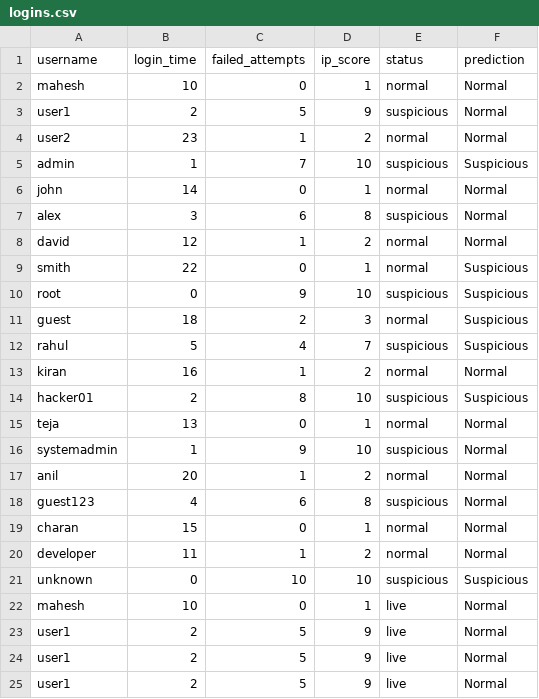
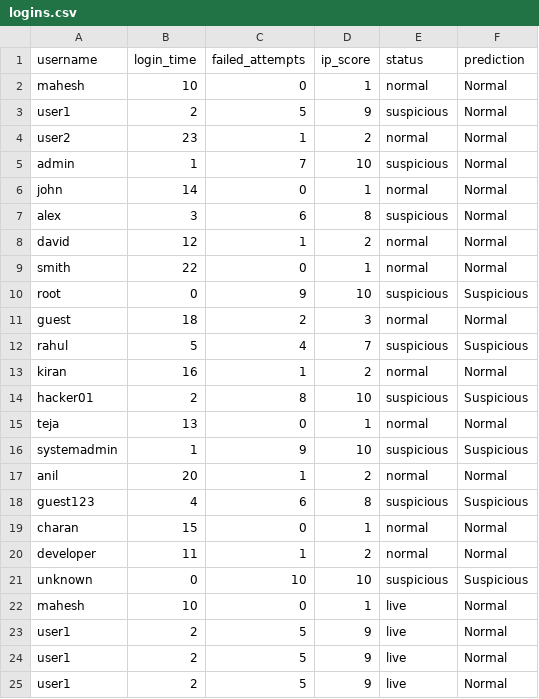
Before and after one commit to thallapallymahesh/Ai-based-threat-detection-system, a CSV file: dataset/logins.csv, drawn as a sheet; only a part is shown; the diff covers the shown part only.

```diff
--- a/dataset/logins.csv
+++ b/dataset/logins.csv
@@ -4,3 +4,3 @@ user1,2,5,9,suspicious,Normal
 user2,23,1,2,normal,Normal
-admin,1,7,10,suspicious,Suspicious
+admin,1,7,10,suspicious,Normal
 john,14,0,1,normal,Normal
@@ -8,5 +8,5 @@ alex,3,6,8,suspicious,Normal
 david,12,1,2,normal,Normal
-smith,22,0,1,normal,Suspicious
+smith,22,0,1,normal,Normal
 root,0,9,10,suspicious,Suspicious
-guest,18,2,3,normal,Suspicious
+guest,18,2,3,normal,Normal
 rahul,5,4,7,suspicious,Suspicious
@@ -15,5 +15,5 @@ hacker01,2,8,10,suspicious,Suspicious
 teja,13,0,1,normal,Normal
-systemadmin,1,9,10,suspicious,Normal
+systemadmin,1,9,10,suspicious,Suspicious
 anil,20,1,2,normal,Normal
-guest123,4,6,8,suspicious,Normal
+guest123,4,6,8,suspicious,Suspicious
 charan,15,0,1,normal,Normal
```
Also changed, not shown: 13 added rows elsewhere in this file, 2 other files.
